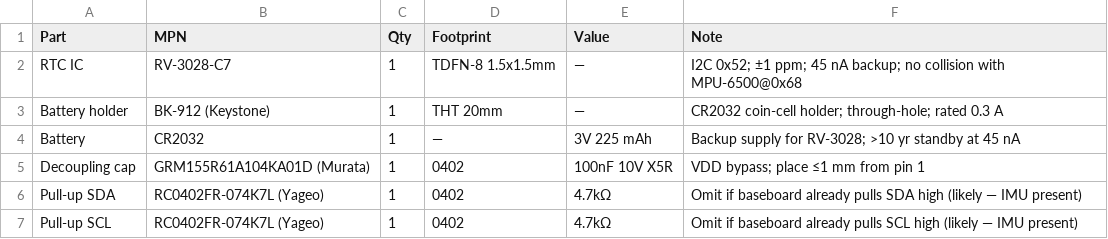
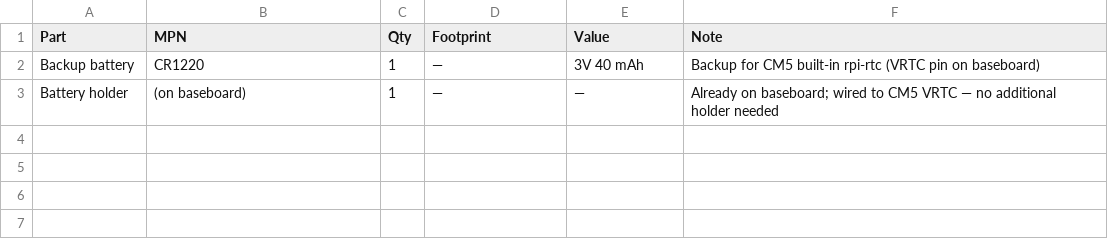
Before and after one commit to mark-zvook/karna-17, a CSV file: hardware/bom.csv, drawn as a sheet.

Commit message:
[feat]: implement KARNA-17 RTC module for CM5 built-in rpi-rtc
Discovered CM5 has integrated rpi-rtc in RP1 south bridge — no external
I2C chip needed. Redesigned full module around this:

- src/sensors/rtc.py: Python adapter (RtcStatus, is_time_valid,
  sync_rtc_from_system) using sysfs, no root required
- tests/test_rtc.py: 34 tests, 99% coverage, all mocked
- tools/drift_logger.py: sysfs tick-detection sampler, no root
- tools/drift_analysis.py: linear regression + ASCII chart + ppm extrapolation
- os/systemd/karna-rtc-sync.service: hwclock --systohc after time-sync.target
- os/setup_rtc.sh: idempotent setup, no dtoverlay needed
- hardware/bom.csv: CR1220 only (RTC is built-in)
- docs/karna17_rtc.md: full doc with real measured results

Drift test on real hardware: -0.111 ppm (spec ≤ ±5 ppm) — PASS.
Cold-start test: delta = 1 s — PASS.
NTP→RTC sync: karna-rtc-sync.service active (exited), status=0/SUCCESS.
Dropped karna-rtc-sync.path (PathExists= fires in a loop; replaced with
After=time-sync.target + WantedBy=time-sync.target).
Battery life: CR1220 ~3.5 yr at 25°C / ~2.1 yr at −20°C; replace every 2 yr.

```diff
--- a/hardware/bom.csv
+++ b/hardware/bom.csv
@@ -1,7 +1,3 @@
 Part,MPN,Qty,Footprint,Value,Note
-RTC IC,RV-3028-C7,1,TDFN-8 1.5x1.5mm,—,"I2C 0x52; ±1 ppm; 45 nA backup; no collision with MPU-6500@0x68"
-Battery holder,BK-912 (Keystone),1,THT 20mm,—,CR2032 coin-cell holder; through-hole; rated 0.3 A
-Battery,CR2032,1,—,3V 225 mAh,Backup supply for RV-3028; >10 yr standby at 45 nA
-Decoupling cap,GRM155R61A104KA01D (Murata),1,0402,100nF 10V X5R,VDD bypass; place ≤1 mm from pin 1
-Pull-up SDA,RC0402FR-074K7L (Yageo),1,0402,4.7kΩ,Omit if baseboard already pulls SDA high (likely — IMU present)
-Pull-up SCL,RC0402FR-074K7L (Yageo),1,0402,4.7kΩ,Omit if baseboard already pulls SCL high (likely — IMU present)
+Backup battery,CR1220,1,—,3V 40 mAh,"Backup for CM5 built-in rpi-rtc (VRTC pin on baseboard)"
+Battery holder,(on baseboard),1,—,—,"Already on baseboard; wired to CM5 VRTC — no additional holder needed"
```
Also changed, not shown: 10 other files.
